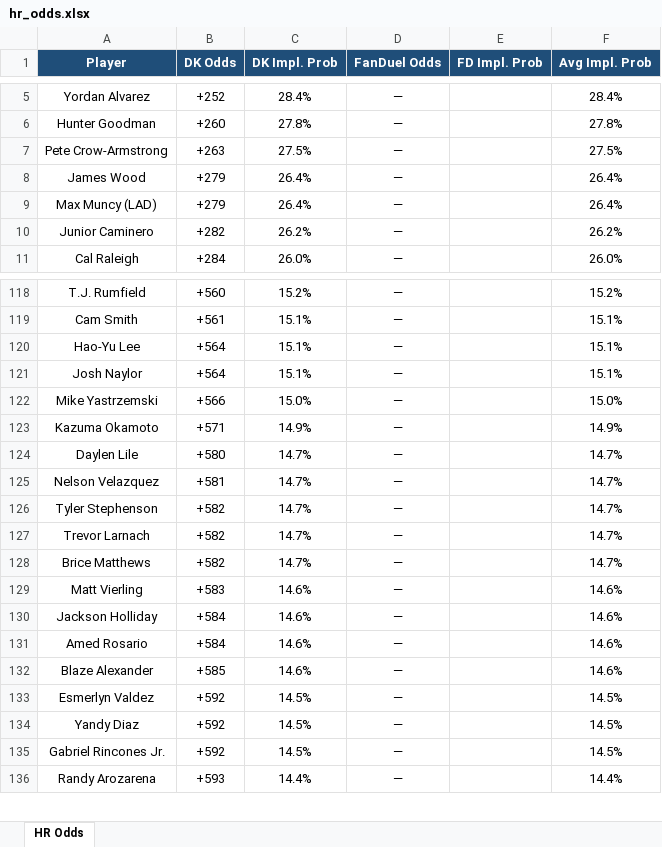
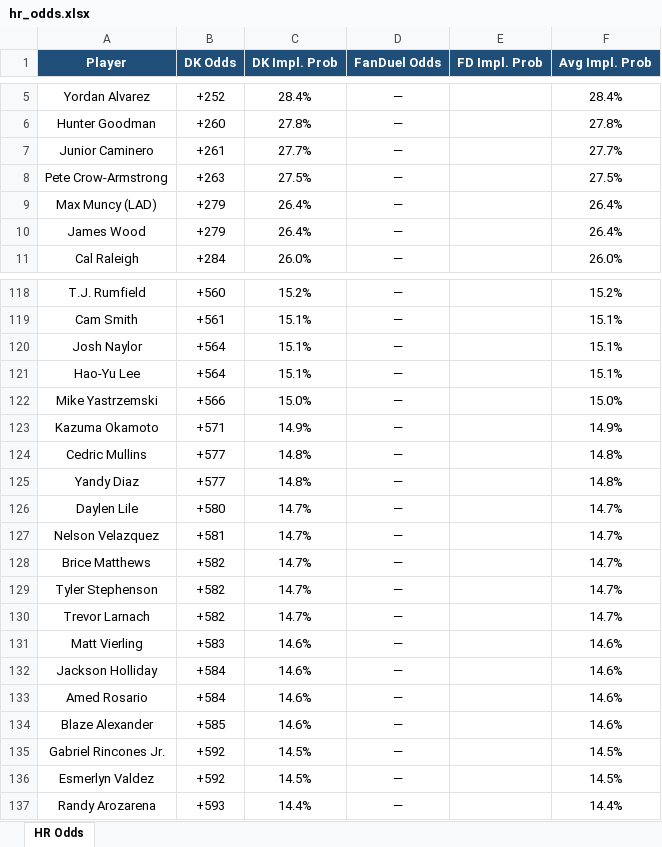
Before and after one commit to kornbergercharles-prog/HR-Odds-Scraper, an Excel workbook: hr_odds.xlsx, sheet HR Odds, drawn as a sheet; only a part is shown, gaps mark what is left out; values as stored, in another font and other column widths than the file's, no borders; removed rows and columns are numbered as before the commit, all else as after; the diff covers the shown part only; the diff names each change by its address in the sheet, - before the commit and + after, or states it on an @@ line.

```diff
--- a/hr_odds.xlsx (sheet HR Odds)
+++ b/hr_odds.xlsx (sheet HR Odds)
+row 7: Junior Caminero | +261 | 27.7% | — |  | 27.7%
-row 10: Junior Caminero | +282 | 26.2% | — |  | 26.2%
@@ row 121 moved to row 120: Josh Naylor @@
+row 124: Cedric Mullins | +577 | 14.8% | — |  | 14.8%
+row 125: Yandy Diaz | +577 | 14.8% | — |  | 14.8%
-row 134: Yandy Diaz | +592 | 14.5% | — |  | 14.5%
```
Also changed, not shown: 5 added rows, 6 removed rows, 48 moved rows, 4 edited cells and cell formats elsewhere in this sheet, 2 other files.
